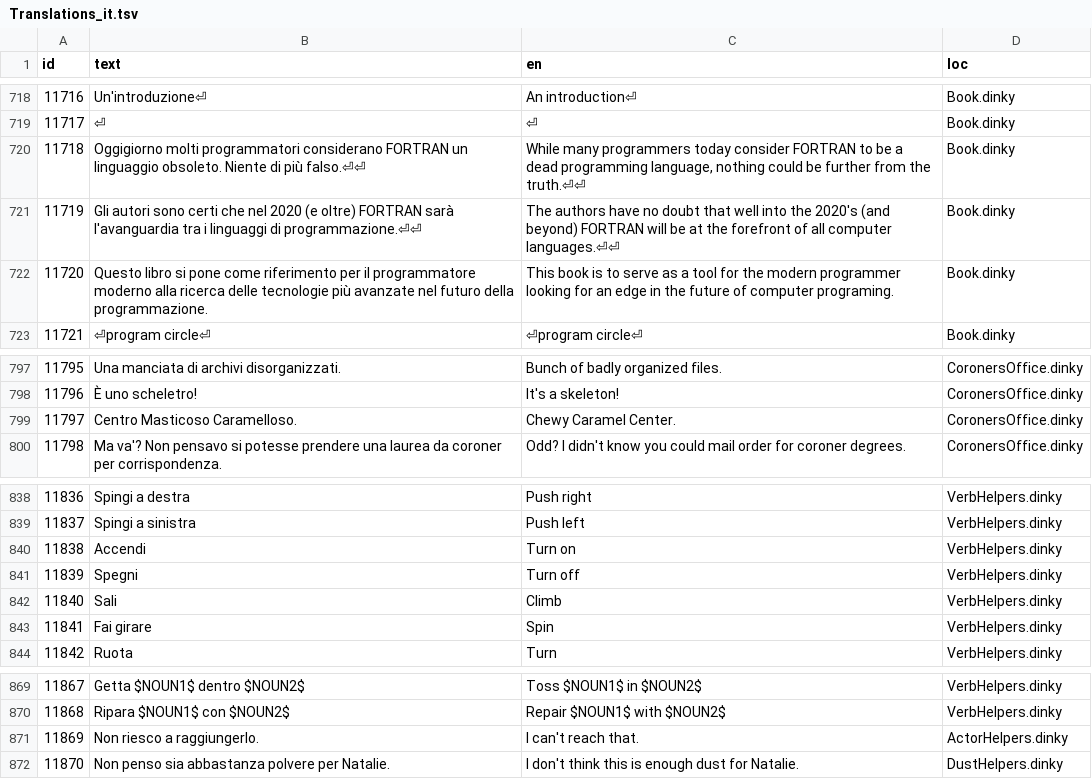
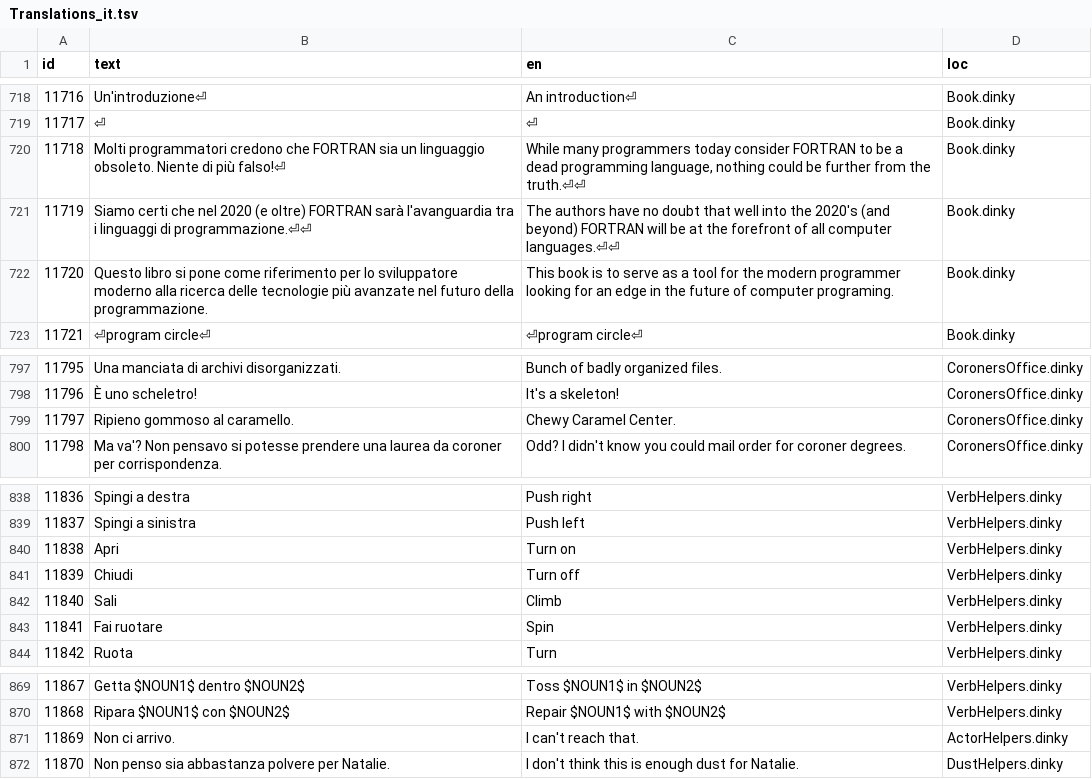
Before and after one commit to grumpygamer/DeloresDev, a TSV file: Data/Translations_it.tsv, drawn as a sheet; only a part is shown, gaps mark what is left out.

Commit message:
Improved translation

```diff
--- a/Data/Translations_it.tsv
+++ b/Data/Translations_it.tsv
@@ -721,5 +721,5 @@ id	text	en	loc
 11717	⏎	⏎	Book.dinky
-11718	Oggigiorno molti programmatori considerano FORTRAN un linguaggio obsoleto. Niente di più falso.⏎⏎	While many programmers today consider FORTRAN to be a dead programming language, nothing could be further from the truth.⏎⏎	Book.dinky
-11719	Gli autori sono certi che nel 2020 (e oltre) FORTRAN sarà l'avanguardia tra i linguaggi di programmazione.⏎⏎	The authors have no doubt that well into the 2020's (and beyond) FORTRAN will be at the forefront of all computer languages.⏎⏎	Book.dinky
-11720	Questo libro si pone come riferimento per il programmatore moderno alla ricerca delle tecnologie più avanzate nel futuro della programmazione.	This book is to serve as a tool for the modern programmer looking for an edge in the future of computer programing.	Book.dinky
+11718	Molti programmatori credono che FORTRAN sia un linguaggio obsoleto. Niente di più falso!⏎	While many programmers today consider FORTRAN to be a dead programming language, nothing could be further from the truth.⏎⏎	Book.dinky
+11719	Siamo certi che nel 2020 (e oltre) FORTRAN sarà l'avanguardia tra i linguaggi di programmazione.⏎⏎	The authors have no doubt that well into the 2020's (and beyond) FORTRAN will be at the forefront of all computer languages.⏎⏎	Book.dinky
+11720	Questo libro si pone come riferimento per lo sviluppatore moderno alla ricerca delle tecnologie più avanzate nel futuro della programmazione.	This book is to serve as a tool for the modern programmer looking for an edge in the future of computer programing.	Book.dinky
 11721	⏎program circle⏎	⏎program circle⏎	Book.dinky
@@ -800,3 +800,3 @@ id	text	en	loc
 11796	È uno scheletro!	It's a skeleton!	CoronersOffice.dinky
-11797	Centro Masticoso Caramelloso.	Chewy Caramel Center.	CoronersOffice.dinky
+11797	Ripieno gommoso al caramello.	Chewy Caramel Center.	CoronersOffice.dinky
 11798	Ma va'? Non pensavo si potesse prendere una laurea da coroner per corrispondenza.	Odd? I didn't know you could mail order for coroner degrees.	CoronersOffice.dinky
@@ -841,6 +841,6 @@ id	text	en	loc
 11837	Spingi a sinistra	Push left	VerbHelpers.dinky
-11838	Accendi	Turn on	VerbHelpers.dinky
-11839	Spegni	Turn off	VerbHelpers.dinky
+11838	Apri	Turn on	VerbHelpers.dinky
+11839	Chiudi	Turn off	VerbHelpers.dinky
 11840	Sali	Climb	VerbHelpers.dinky
-11841	Fai girare	Spin	VerbHelpers.dinky
+11841	Fai ruotare	Spin	VerbHelpers.dinky
 11842	Ruota	Turn	VerbHelpers.dinky
@@ -872,3 +872,3 @@ id	text	en	loc
 11868	Ripara $NOUN1$ con $NOUN2$	Repair $NOUN1$ with $NOUN2$	VerbHelpers.dinky
-11869	Non riesco a raggiungerlo.	I can't reach that.	ActorHelpers.dinky
+11869	Non ci arrivo.	I can't reach that.	ActorHelpers.dinky
 11870	Non penso sia abbastanza polvere per Natalie.	I don't think this is enough dust for Natalie.	DustHelpers.dinky
```
